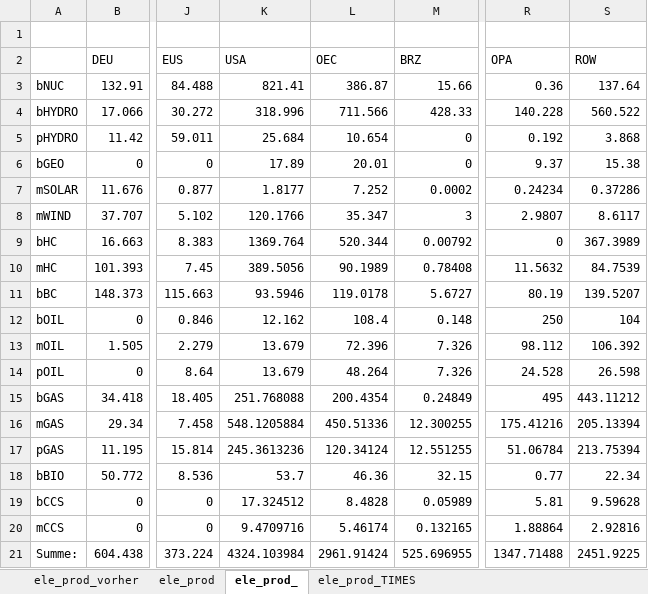
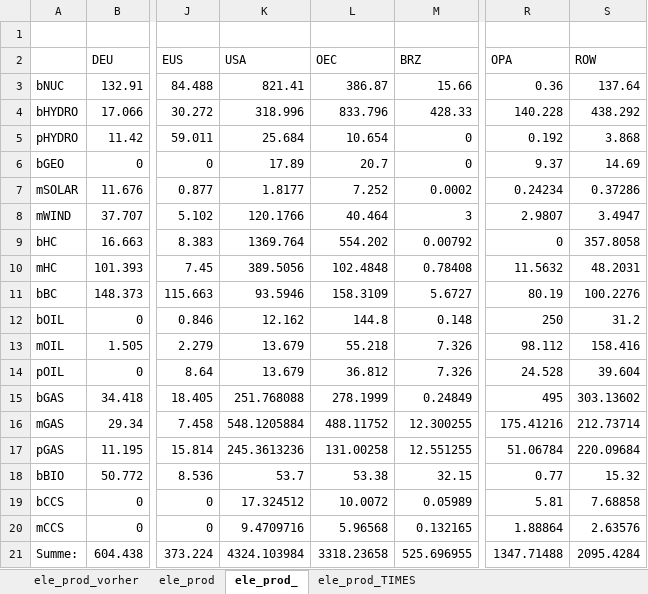
Before and after one commit to darkhill11/NEWAGE_diss, an Excel workbook: xcel_data/ele_prod.xlsx, sheet ele_prod_, drawn as a sheet; only a part is shown, gaps mark what is left out; values as stored, in another font and other column widths than the file's, no borders; the diff names each change by its address in the sheet, - before the commit and + after, or states it on an @@ line.

```diff
--- a/xcel_data/ele_prod.xlsx (sheet ele_prod_)
+++ b/xcel_data/ele_prod.xlsx (sheet ele_prod_)
-L4 (OEC): 711.566
+L4 (OEC): 833.796
-S4 (ROW): 560.522
+S4 (ROW): 438.292
-L6 (OEC): 20.01
+L6 (OEC): 20.7
-S6 (ROW): 15.38
+S6 (ROW): 14.69
-L8 (OEC): 35.347
+L8 (OEC): 40.464
-S8 (ROW): 8.6117
+S8 (ROW): 3.4947
-L9 (OEC): 520.344
+L9 (OEC): 554.202
-S9 (ROW): 367.3989
+S9 (ROW): 357.8058
-L10 (OEC): 90.1989
+L10 (OEC): 102.4848
-S10 (ROW): 84.7539
+S10 (ROW): 48.2031
-L11 (OEC): 119.0178
+L11 (OEC): 158.3109
-S11 (ROW): 139.5207
+S11 (ROW): 100.2276
-L12 (OEC): 108.4
+L12 (OEC): 144.8
-S12 (ROW): 104
+S12 (ROW): 31.2
-L13 (OEC): 72.396
+L13 (OEC): 55.218
-S13 (ROW): 106.392
+S13 (ROW): 158.416
-L14 (OEC): 48.264
+L14 (OEC): 36.812
-S14 (ROW): 26.598
+S14 (ROW): 39.604
-L15 (OEC): 200.4354
+L15 (OEC): 278.1999
-S15 (ROW): 443.11212
+S15 (ROW): 303.13602
-L16 (OEC): 450.51336
+L16 (OEC): 488.11752
-S16 (ROW): 205.13394
+S16 (ROW): 212.73714
-L17 (OEC): 120.34124
+L17 (OEC): 131.00258
-S17 (ROW): 213.75394
+S17 (ROW): 220.09684
-L18 (OEC): 46.36
+L18 (OEC): 53.38
-S18 (ROW): 22.34
+S18 (ROW): 15.32
-L19 (OEC): 8.4828
+L19 (OEC): 10.0072
-S19 (ROW): 9.59628
+S19 (ROW): 7.68858
-L20 (OEC): 5.46174
+L20 (OEC): 5.96568
-S20 (ROW): 2.92816
+S20 (ROW): 2.63576
-L21 (OEC): 2961.91424
+L21 (OEC): 3318.23658
-S21 (ROW): 2451.9225
+S21 (ROW): 2095.4284
```
Also changed, not shown: sheet ele_prod_TIMES, sheet ele_prod, charts or pictures, xcel_data/Kopie von Annahmen_Stromerzeugung.xlsx, 1 other file.
